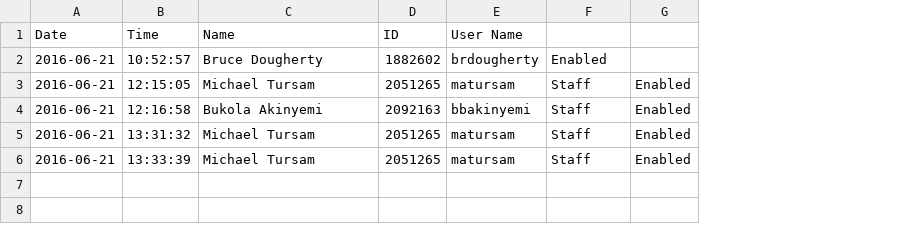
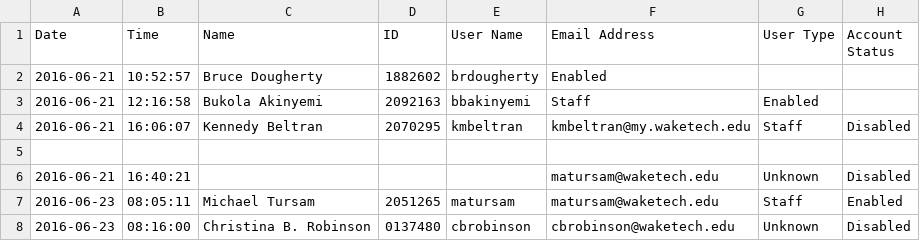
Before and after one commit to poa00/ahk.helpdesk, a CSV file: log.csv, drawn as a sheet; removed rows and columns are numbered as before the commit, all else as after; the diff names each change by its address in the sheet, - before the commit and + after, or states it on an @@ line.

```diff
--- a/log.csv
+++ b/log.csv
+column F (Email Address), rows 2-3: Enabled | Staff; row 7: matursam@waketech.edu
-column G, rows 4-6: all Enabled
+column H (Account Status), row 7: Enabled
-G1: (empty)
+G1: User Type
-G2 (User Type): Enabled
+G2 (User Type): (empty)
-row 3: 2016-06-21 | 12:15:05 | Michael Tursam | 2051265 | matursam | Staff | Enabled
-G3 (User Type): Staff
+G3 (User Type): Enabled
+row 4: 2016-06-21 | 16:06:07 | Kennedy Beltran | 2070295 | kmbeltran | kmbeltran@my.waketech.edu | Staff | Disabled
-row 5: 2016-06-21 | 13:31:32 | Michael Tursam | 2051265 | matursam | Staff | Enabled
+row 5: (empty)
+row 6: 2016-06-21 | 16:40:21 |  |  |  | matursam@waketech.edu | Unknown | Disabled
-A7 (Date): 2016-06-21
+A7 (Date): 2016-06-23
-B7 (Time): 13:33:39
+B7 (Time): 08:05:11
+row 8: 2016-06-23 | 08:16:00 | Christina B. Robinson | 0137480 | cbrobinson | cbrobinson@waketech.edu | Unknown | Disabled
```
Also changed, not shown: 1 other file.
